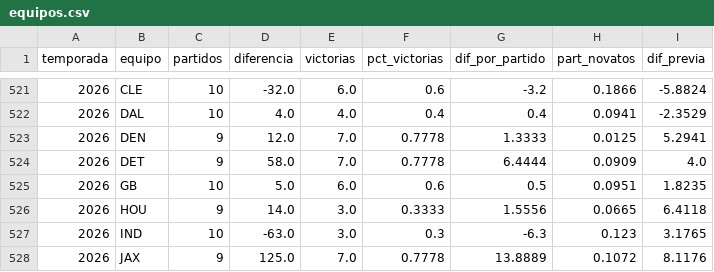
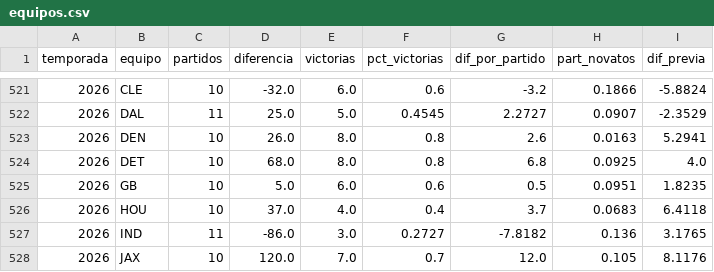
Before and after one commit to Forero25/nfl-novatos, a CSV file: publicado/equipos.csv, drawn as a sheet; only a part is shown, gaps mark what is left out; the diff covers the shown part only.

```diff
--- a/publicado/equipos.csv
+++ b/publicado/equipos.csv
@@ -521,8 +521,8 @@ temporada,equipo,partidos,diferencia,victorias,pct_victorias,dif_por_partido,par
 2026,CLE,10,-32.0,6.0,0.6,-3.2,0.1866,-5.8824
-2026,DAL,10,4.0,4.0,0.4,0.4,0.0941,-2.3529
-2026,DEN,9,12.0,7.0,0.7778,1.3333,0.0125,5.2941
-2026,DET,9,58.0,7.0,0.7778,6.4444,0.0909,4.0
+2026,DAL,11,25.0,5.0,0.4545,2.2727,0.0907,-2.3529
+2026,DEN,10,26.0,8.0,0.8,2.6,0.0163,5.2941
+2026,DET,10,68.0,8.0,0.8,6.8,0.0925,4.0
 2026,GB,10,5.0,6.0,0.6,0.5,0.0951,1.8235
-2026,HOU,9,14.0,3.0,0.3333,1.5556,0.0665,6.4118
-2026,IND,10,-63.0,3.0,0.3,-6.3,0.123,3.1765
-2026,JAX,9,125.0,7.0,0.7778,13.8889,0.1072,8.1176
+2026,HOU,10,37.0,4.0,0.4,3.7,0.0683,6.4118
+2026,IND,11,-86.0,3.0,0.2727,-7.8182,0.136,3.1765
+2026,JAX,10,120.0,7.0,0.7,12.0,0.105,8.1176
```
Also changed, not shown: 108 edited cells elsewhere in this file, publicado/pronosticos.csv, 4 other files.
